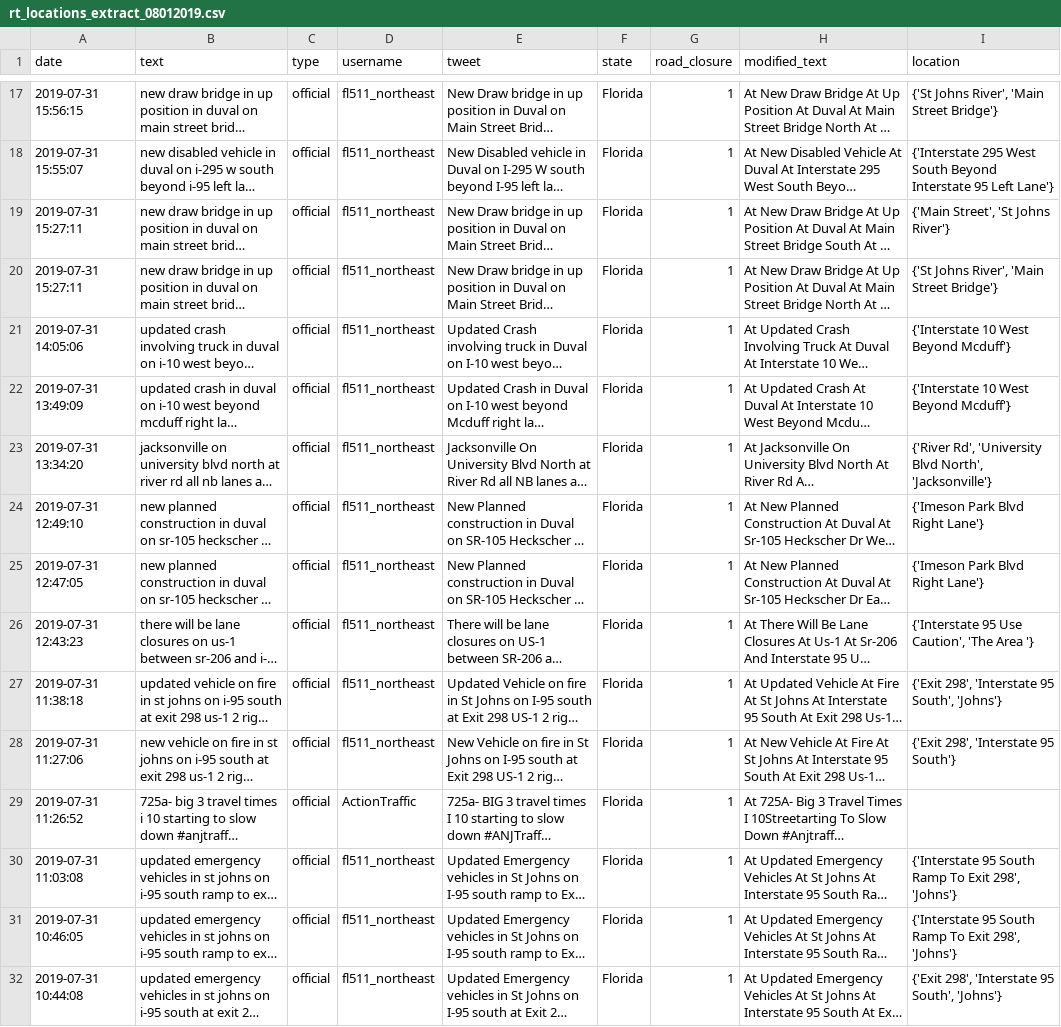
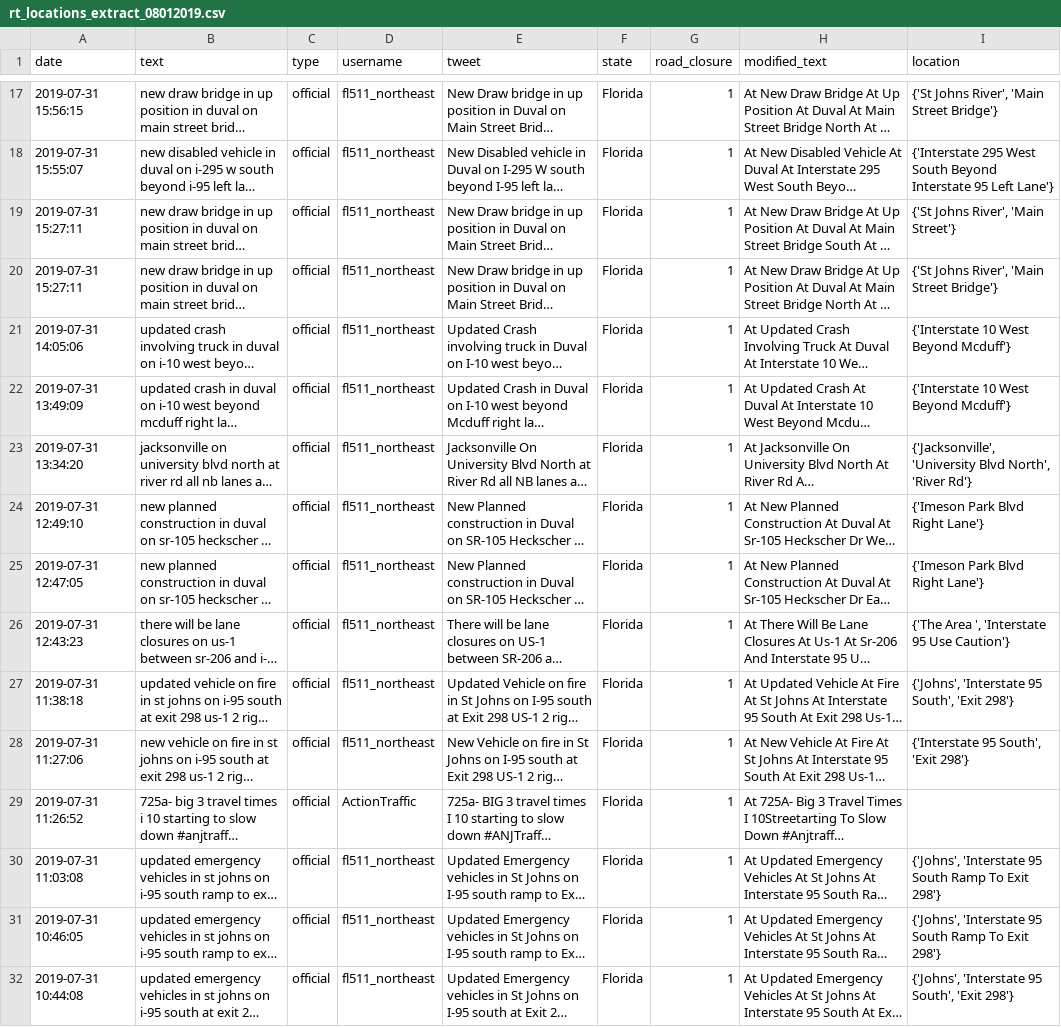
Before and after one commit to templecm4y/GA-Twitter-Road-Closures-Client-Project, a CSV file: data/Loc_Extracted/rt_locations_extract_08012019.csv, drawn as a sheet; only a part is shown, gaps mark what is left out; long unchanged cells end in …; the diff covers the shown part only; the diff names each change by its address in the sheet, - before the commit and + after, or states it on an @@ line.

Commit message:
fixed interstates csv

```diff
--- a/data/Loc_Extracted/rt_locations_extract_08012019.csv
+++ b/data/Loc_Extracted/rt_locations_extract_08012019.csv
-I19 (location): {'Main Street', 'St Johns River'}
+I19 (location): {'St Johns River', 'Main Street'}
-I23 (location): {'River Rd', 'University Blvd North', 'Jacksonville'}
+I23 (location): {'Jacksonville', 'University Blvd North', 'River Rd'}
-I26 (location): {'Interstate 95 Use Caution', 'The Area '}
+I26 (location): {'The Area ', 'Interstate 95 Use Caution'}
-I27 (location): {'Exit 298', 'Interstate 95 South', 'Johns'}
+I27 (location): {'Johns', 'Interstate 95 South', 'Exit 298'}
-I28 (location): {'Exit 298', 'Interstate 95 South'}
+I28 (location): {'Interstate 95 South', 'Exit 298'}
-I30:I31 (location): {'Interstate 95 South Ramp To Exit 298', 'Johns'}
+I30:I31 (location): {'Johns', 'Interstate 95 South Ramp To Exit 298'}
-I32 (location): {'Exit 298', 'Interstate 95 South', 'Johns'}
+I32 (location): {'Johns', 'Interstate 95 South', 'Exit 298'}
```
Also changed, not shown: 41 edited cells elsewhere in this file, data/Loc_Extracted/tweet_locations_extract_08012019.csv, data/Loc_Extracted/tweet_locations_sample_08012019.csv, 4 other files.
